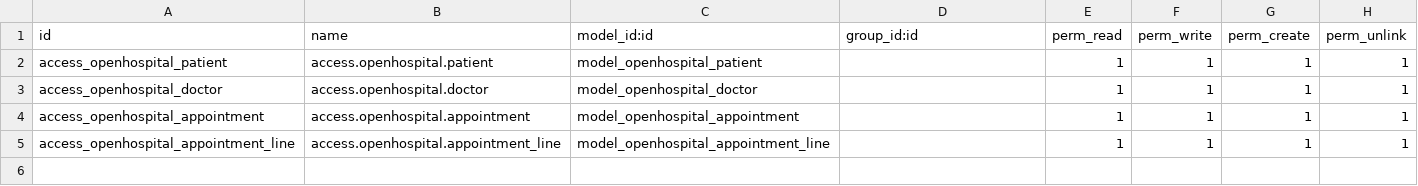
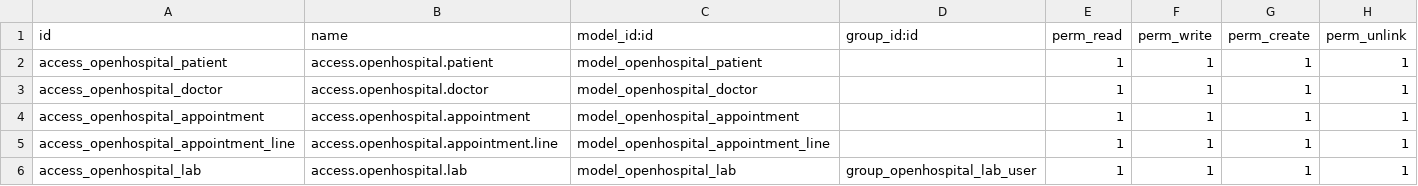
Before and after one commit to criniguez-hexacorp/openhospital, a CSV file: security/ir.model.access.csv, drawn as a sheet.

Commit message:
security - access control, record rules and group

```diff
--- a/security/ir.model.access.csv
+++ b/security/ir.model.access.csv
@@ -4,2 +4,3 @@ access_openhospital_doctor,access.openhospital.doctor,model_openhospital_doctor,
 access_openhospital_appointment,access.openhospital.appointment,model_openhospital_appointment,,1,1,1,1
-access_openhospital_appointment_line,access.openhospital.appointment_line,model_openhospital_appointment_line,,1,1,1,1
+access_openhospital_appointment_line,access.openhospital.appointment.line,model_openhospital_appointment_line,,1,1,1,1
+access_openhospital_lab,access.openhospital.lab,model_openhospital_lab,group_openhospital_lab_user,1,1,1,1
```
Also changed, not shown: 6 other files.
